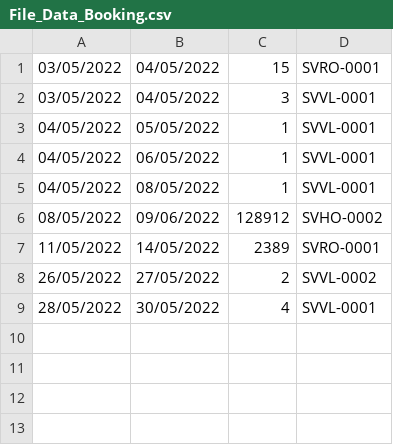
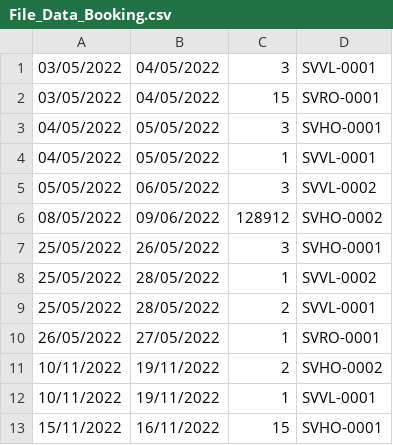
Before and after one commit to TranQuocBao97/C0222G2-TranQuocBao, a CSV file: Module2/src/case_study_2/data/File_Data_Booking.csv, drawn as a sheet.

```diff
--- a/Module2/src/case_study_2/data/File_Data_Booking.csv
+++ b/Module2/src/case_study_2/data/File_Data_Booking.csv
@@ -1,9 +1,13 @@
+03/05/2022,04/05/2022,3,SVVL-0001
 03/05/2022,04/05/2022,15,SVRO-0001
-03/05/2022,04/05/2022,3,SVVL-0001
+04/05/2022,05/05/2022,3,SVHO-0001
 04/05/2022,05/05/2022,1,SVVL-0001
-04/05/2022,06/05/2022,1,SVVL-0001
-04/05/2022,08/05/2022,1,SVVL-0001
+05/05/2022,06/05/2022,3,SVVL-0002
 08/05/2022,09/06/2022,128912,SVHO-0002
-11/05/2022,14/05/2022,2389,SVRO-0001
-26/05/2022,27/05/2022,2,SVVL-0002
-28/05/2022,30/05/2022,4,SVVL-0001
+25/05/2022,26/05/2022,3,SVHO-0001
+25/05/2022,28/05/2022,1,SVVL-0002
+25/05/2022,28/05/2022,2,SVVL-0001
+26/05/2022,27/05/2022,1,SVRO-0001
+10/11/2022,19/11/2022,2,SVHO-0002
+10/11/2022,19/11/2022,1,SVVL-0001
+15/11/2022,16/11/2022,15,SVHO-0001
```
Also changed, not shown: Module2/out/production/Module2/case_study_2/data/File_Data_Booking.csv, Module2/out/production/Module2/case_study_2/data/File_Data_Booking_Queue.csv, 15 other files.
